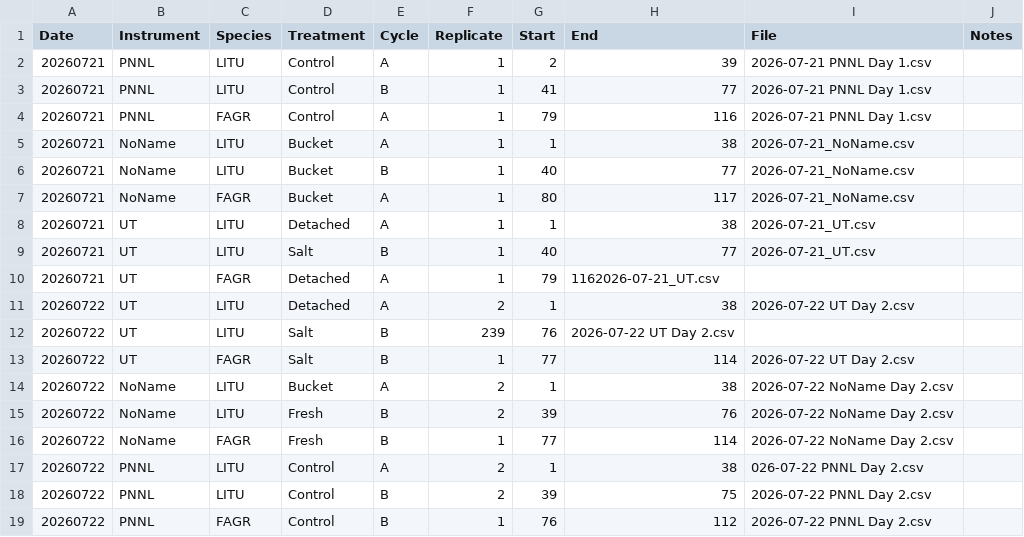
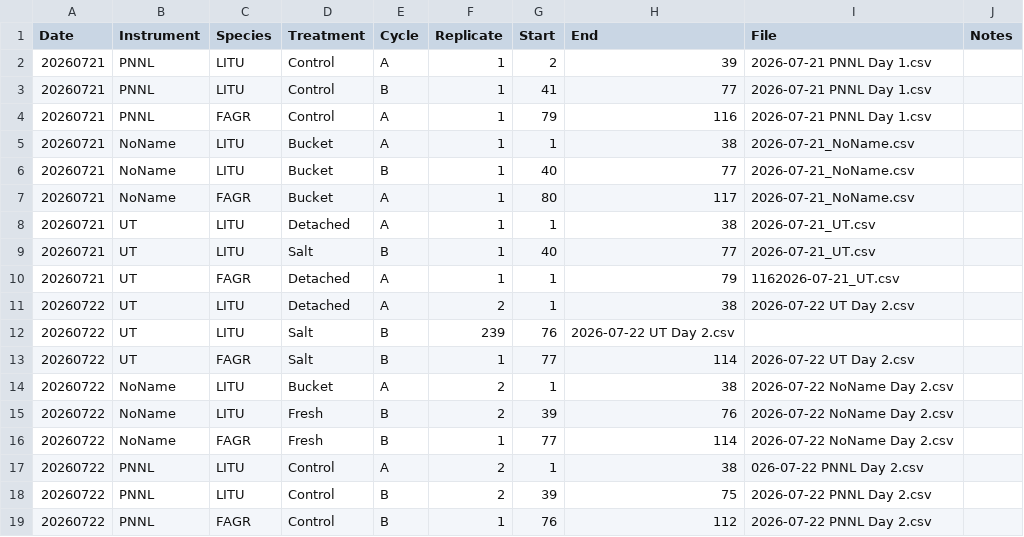
Before and after one commit to msehnert/Independent-Project-TtD-, a CSV file: TTD_metadata.csv, drawn as a sheet.

Commit message:
Update TTD_metadata.csv (pt 1 correction)
Fix bug

```diff
--- a/TTD_metadata.csv
+++ b/TTD_metadata.csv
@@ -9,3 +9,3 @@
 20260721,UT,LITU,Salt,B,1,40,77,2026-07-21_UT.csv,
-20260721,UT,FAGR,Detached,A,1,79,1162026-07-21_UT.csv,
+20260721,UT,FAGR,Detached,A,1,1,79,1162026-07-21_UT.csv,
 20260722,UT,LITU,Detached,A,2,1,38,2026-07-22 UT Day 2.csv,
```
